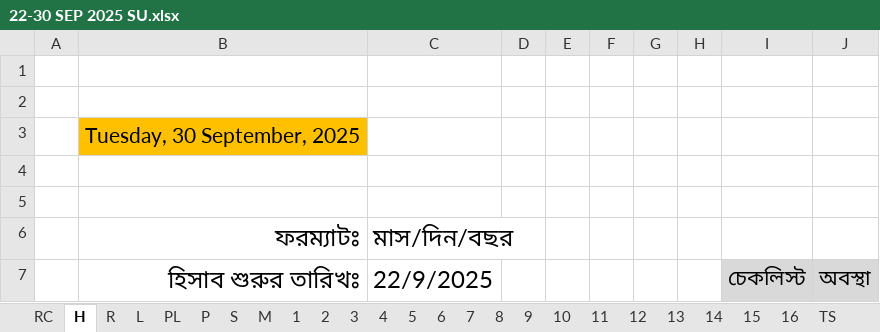
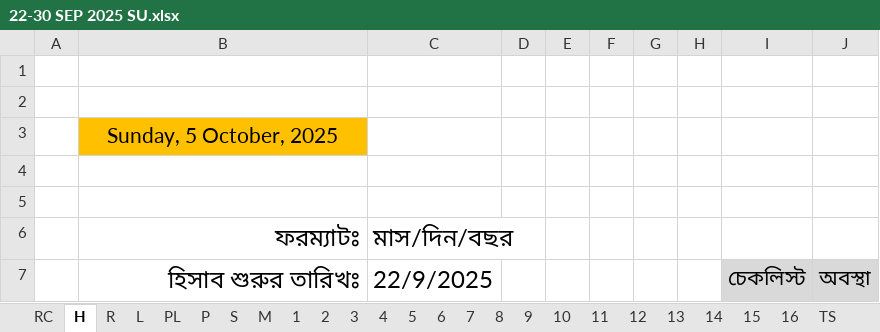
Before and after one commit to nshamim2026/office, an Excel workbook: Store/09-2025 ‍STORE GH/22-30 SEP 2025 SU.xlsx, sheet H, drawn as a sheet; only a part is shown; values as stored, in another font and other column widths than the file's, no borders; charts and pictures and conditional formats not drawn; the diff names each change by its address in the sheet, - before the commit and + after, or states it on an @@ line.

```diff
--- a/Store/09-2025 ‍STORE GH/22-30 SEP 2025 SU.xlsx (sheet H)
+++ b/Store/09-2025 ‍STORE GH/22-30 SEP 2025 SU.xlsx (sheet H)
-B3 (ফরম্যাটঃ): Tuesday, 30 September, 2025
+B3 (ফরম্যাটঃ): Sunday, 5 October, 2025
```
Also changed, not shown: sheet 8, sheet 9, sheet TS, sheet P.
